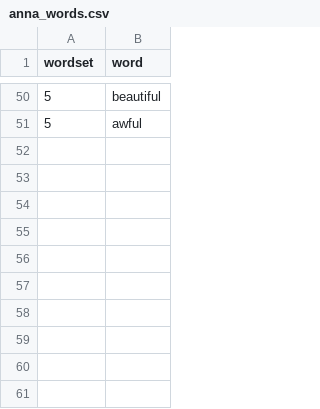
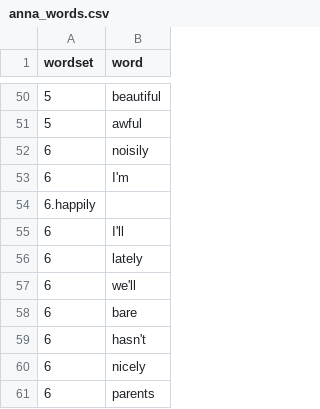
Before and after one commit to larssl780/hsbc-parser, a CSV file: anna_words.csv, drawn as a sheet; only a part is shown, gaps mark what is left out; the diff names each change by its address in the sheet, - before the commit and + after, or states it on an @@ line.

Commit message:
Add wordset

```diff
--- a/anna_words.csv
+++ b/anna_words.csv
+row 52: 6 | noisily
+row 53: 6 | I'm
+row 54: 6.happily
+row 55: 6 | I'll
+row 56: 6 | lately
+row 57: 6 | we'll
+row 58: 6 | bare
+row 59: 6 | hasn't
+row 60: 6 | nicely
+row 61: 6 | parents
```
